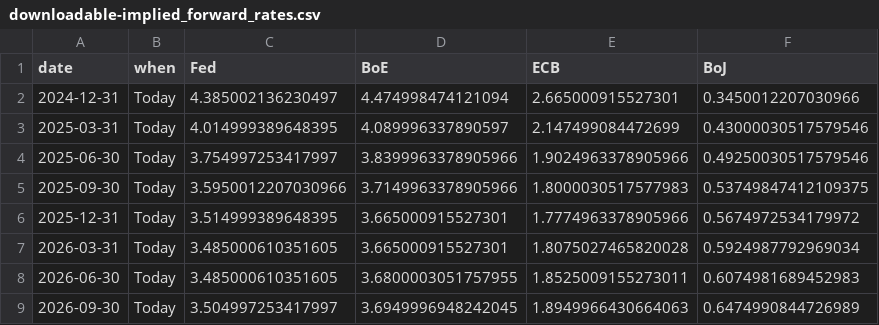
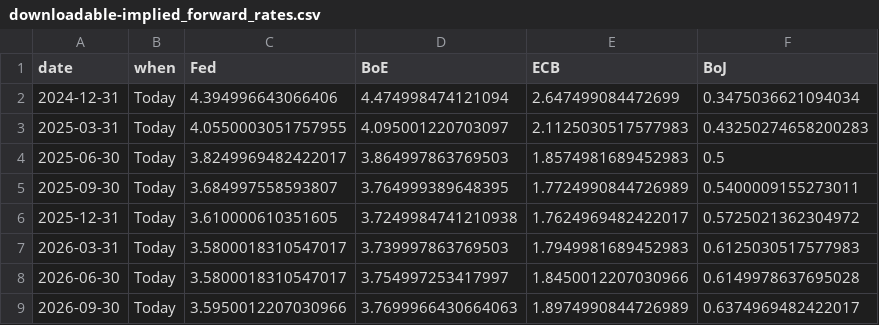
Before and after one commit to jhsuss/ft-monetary-policy-radar, a CSV file: data/downloadable-implied_forward_rates.csv, drawn as a sheet; only a part is shown; the diff covers the shown part only.

Commit message:
downloadable market rate expectations

```diff
--- a/data/downloadable-implied_forward_rates.csv
+++ b/data/downloadable-implied_forward_rates.csv
@@ -1,9 +1,9 @@
 date,when,Fed,BoE,ECB,BoJ
-2024-12-31,Today,4.385002136230497,4.474998474121094,2.665000915527301,0.3450012207030966
-2025-03-31,Today,4.014999389648395,4.089996337890597,2.147499084472699,0.43000030517579546
-2025-06-30,Today,3.754997253417997,3.8399963378905966,1.9024963378905966,0.49250030517579546
-2025-09-30,Today,3.5950012207030966,3.7149963378905966,1.8000030517577983,0.53749847412109375
-2025-12-31,Today,3.514999389648395,3.665000915527301,1.7774963378905966,0.5674972534179972
-2026-03-31,Today,3.485000610351605,3.665000915527301,1.8075027465820028,0.5924987792969034
-2026-06-30,Today,3.485000610351605,3.6800003051757955,1.8525009155273011,0.6074981689452983
-2026-09-30,Today,3.504997253417997,3.6949996948242045,1.8949966430664063,0.6474990844726989
+2024-12-31,Today,4.394996643066406,4.474998474121094,2.647499084472699,0.3475036621094034
+2025-03-31,Today,4.0550003051757955,4.095001220703097,2.1125030517577983,0.43250274658200283
+2025-06-30,Today,3.8249969482422017,3.864997863769503,1.8574981689452983,0.5
+2025-09-30,Today,3.684997558593807,3.764999389648395,1.7724990844726989,0.5400009155273011
+2025-12-31,Today,3.610000610351605,3.7249984741210938,1.7624969482422017,0.5725021362304972
+2026-03-31,Today,3.5800018310547017,3.739997863769503,1.7949981689452983,0.6125030517577983
+2026-06-30,Today,3.5800018310547017,3.754997253417997,1.8450012207030966,0.6149978637695028
+2026-09-30,Today,3.5950012207030966,3.7699966430664063,1.8974990844726989,0.6374969482422017
```
Also changed, not shown: 134 edited cells elsewhere in this file.
